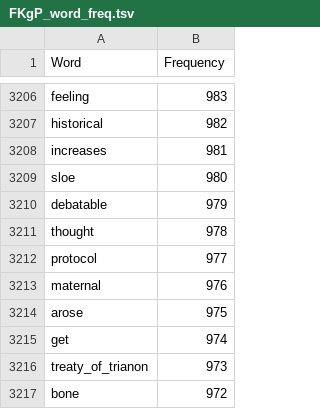
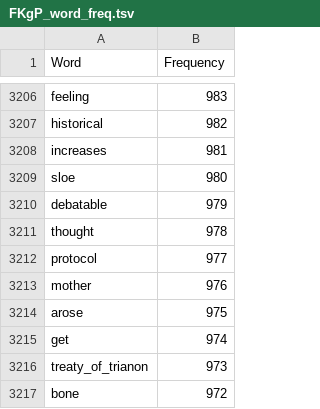
Before and after one commit to sdfghjklbn/sdfghjklbn.github.io, a TSV file: embedding-projector-standalone-en/data/FKgP_word_freq.tsv, drawn as a sheet; only a part is shown, gaps mark what is left out.

```diff
--- a/embedding-projector-standalone-en/data/FKgP_word_freq.tsv
+++ b/embedding-projector-standalone-en/data/FKgP_word_freq.tsv
@@ -3212,3 +3212,3 @@ thought	978
 protocol	977
-maternal	976
+mother	976
 arose	975
```
Also changed, not shown: embedding-projector-standalone-en/data/Fidesz_word_freq.tsv, embedding-projector-standalone-en/data/MDF_word_freq.tsv, 5 other files.
